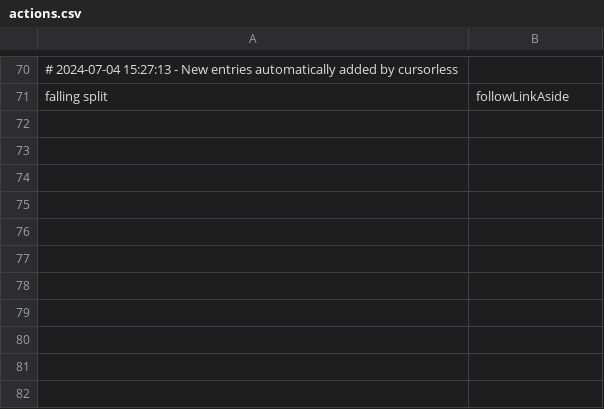
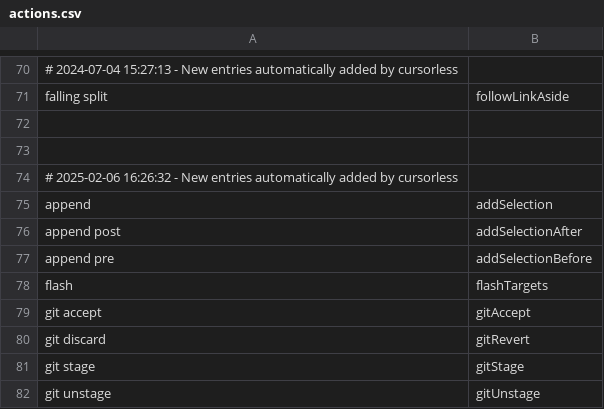
Before and after one commit to pokey/pokey_talon, a CSV file: cursorless-settings/actions.csv, drawn as a sheet; only a part is shown, gaps mark what is left out; the diff names each change by its address in the sheet, - before the commit and + after, or states it on an @@ line.

```diff
--- a/cursorless-settings/actions.csv
+++ b/cursorless-settings/actions.csv
+row 72: (empty)
+row 73: (empty)
+row 74: # 2025-02-06 16:26:32 - New entries automatically added by cursorless
+row 75: append | addSelection
+row 76: append post | addSelectionAfter
+row 77: append pre | addSelectionBefore
+row 78: flash | flashTargets
+row 79: git accept | gitAccept
+row 80: git discard | gitRevert
+row 81: git stage | gitStage
+row 82: git unstage | gitUnstage
```
Also changed, not shown: cursorless-settings/experimental/actions_custom.csv, cursorless-settings/modifier_scope_types.csv, 4 other files.
